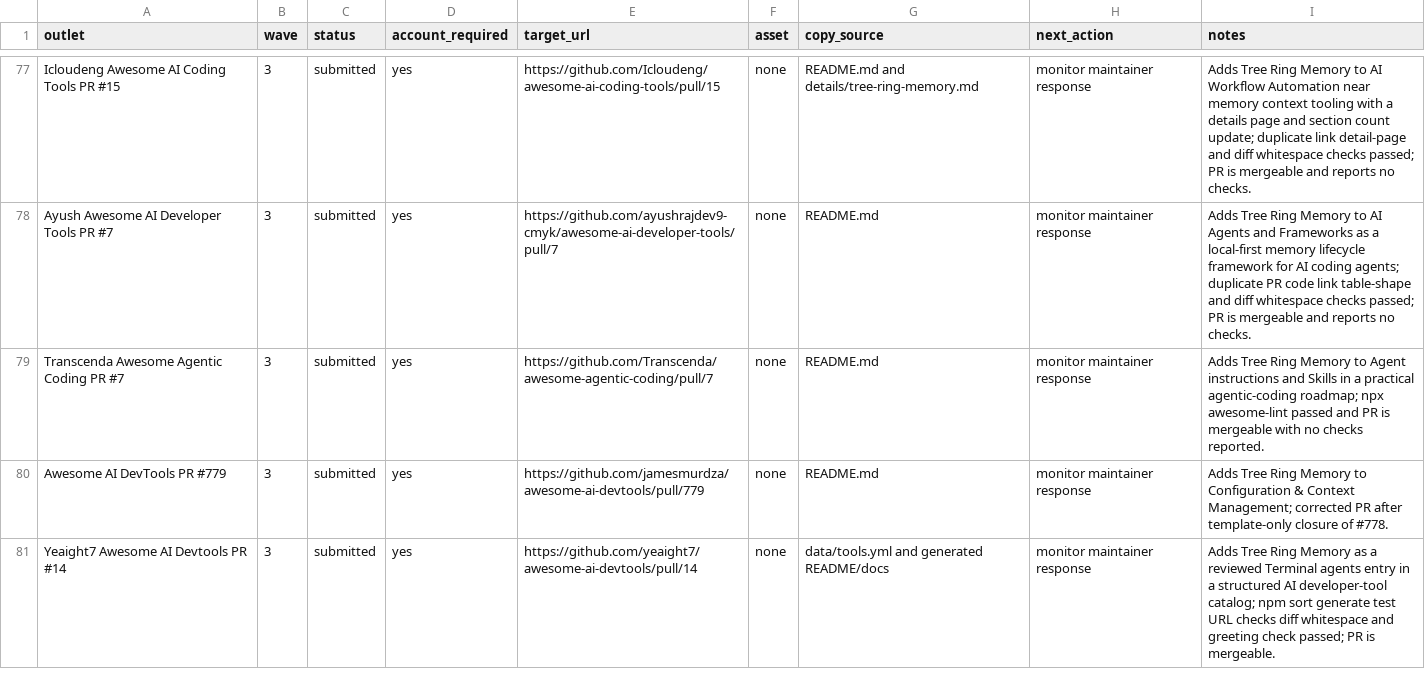
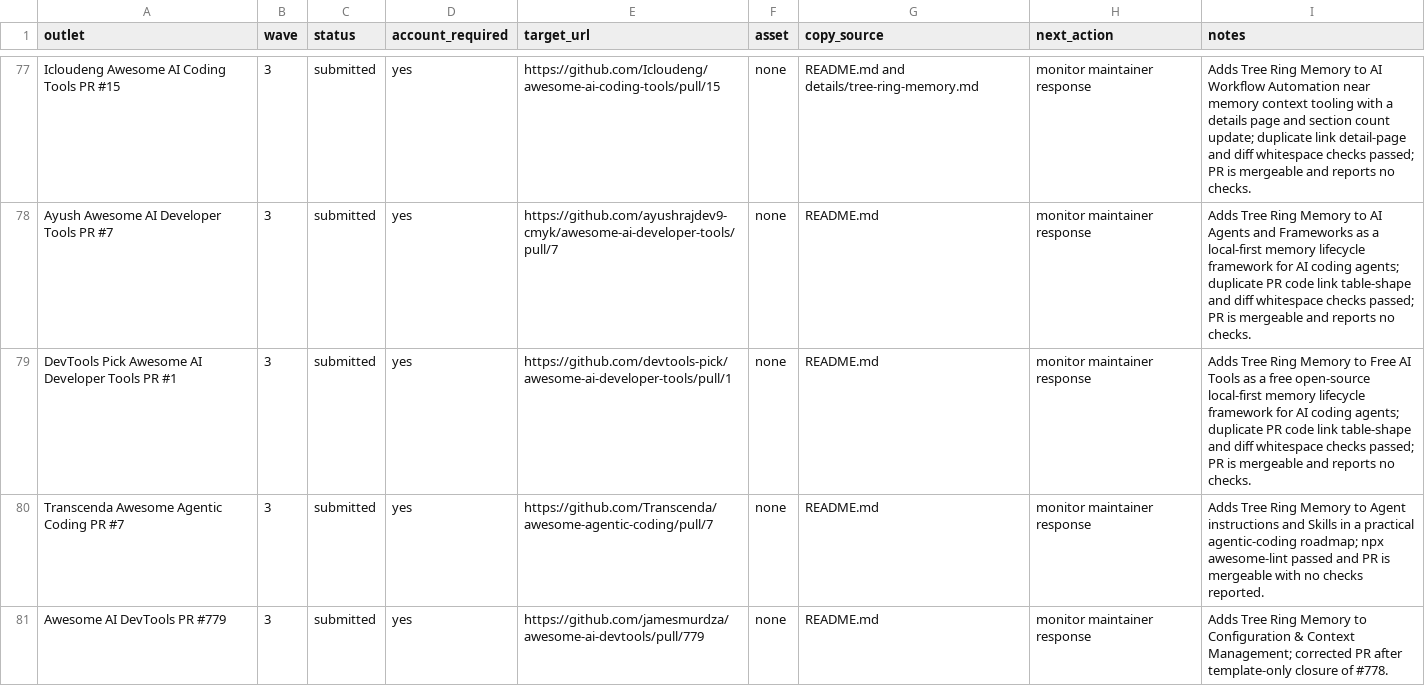
Before and after one commit to TerminallyLazy/Tree-Ring-Memory, a CSV file: marketing/outreach-crm.csv, drawn as a sheet; only a part is shown, gaps mark what is left out; the shorter side is filled out with more unchanged rows; the diff names each change by its address in the sheet, - before the commit and + after, or states it on an @@ line.

```diff
--- a/marketing/outreach-crm.csv
+++ b/marketing/outreach-crm.csv
+row 79: DevTools Pick Awesome AI Developer Tools PR #1 | 3 | submitted | yes | https://github.com/devtools-pick/awesome-ai-developer-tools/pull/1 | none | README.md | monitor maintainer response | Adds Tree Ring Memory to Free AI Tools as a free open-source local-first memory lifecycle framework for AI coding agents; duplicate PR code link table-shape and diff whitespace checks passed; PR is mergeable and reports no checks.
```
Also changed, not shown: marketing/submission-ledger.csv, 1 other file.
